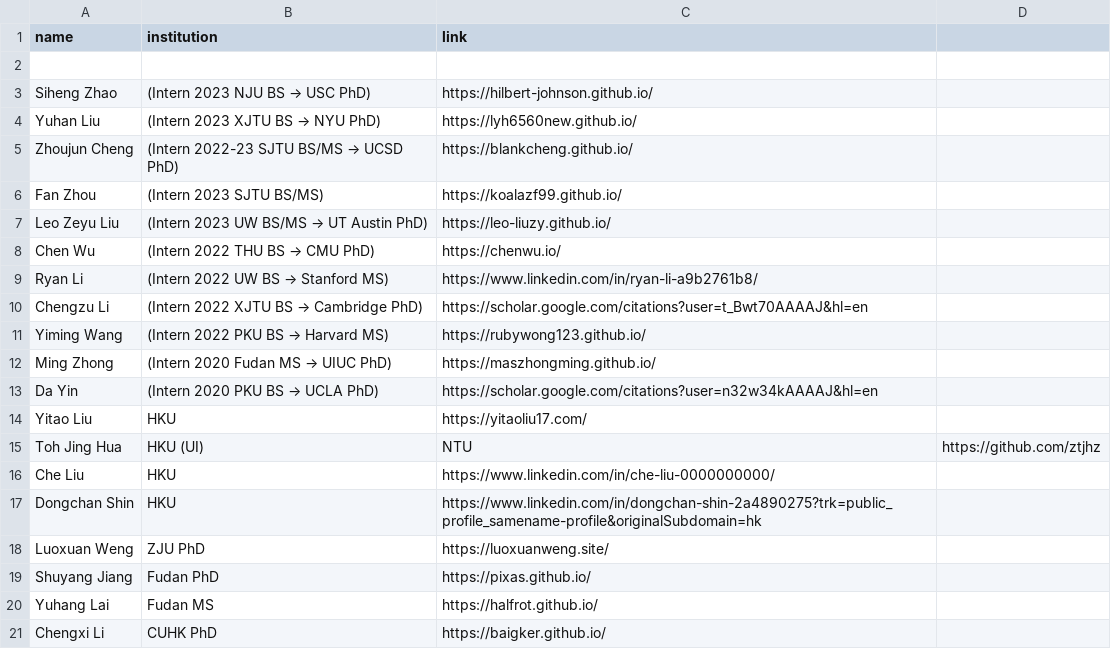
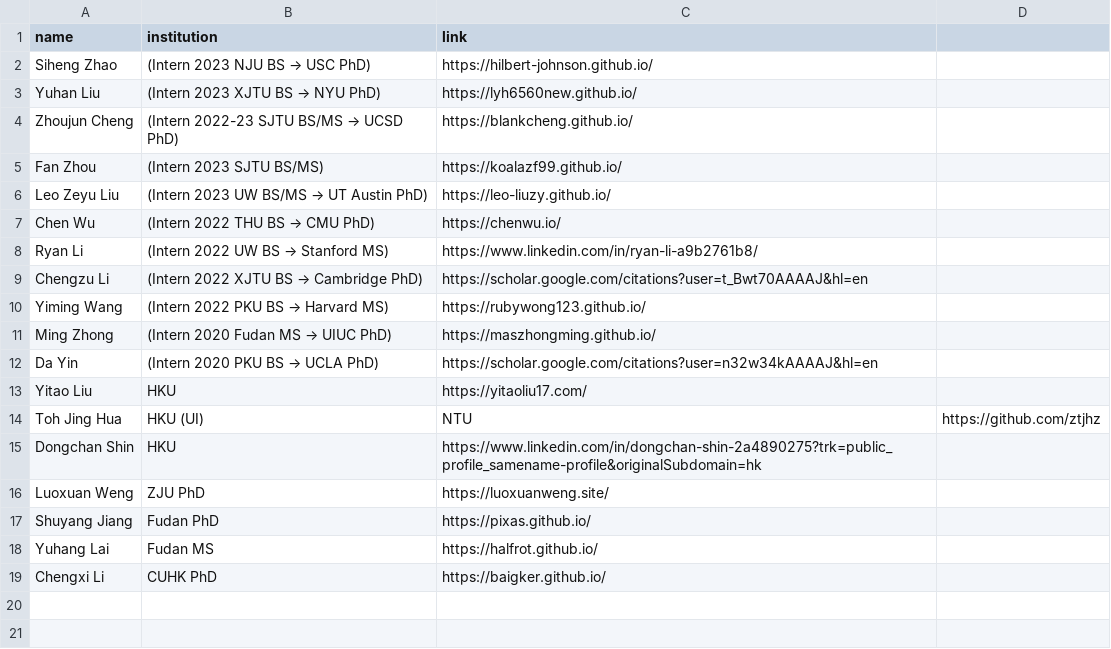
Before and after one commit to xlang-ai/xlang-ai.github.io, a CSV file: data/team/alumni.csv, drawn as a sheet.

```diff
--- a/data/team/alumni.csv
+++ b/data/team/alumni.csv
@@ -1,3 +1,2 @@
 name,institution,link
-
 Siheng Zhao,(Intern 2023 NJU BS → USC PhD),https://hilbert-johnson.github.io/
@@ -15,3 +14,2 @@ Yitao Liu,HKU,https://yitaoliu17.com/
 Toh Jing Hua,HKU (UI),NTU,https://github.com/ztjhz
-Che Liu,HKU,https://www.linkedin.com/in/che-liu-0000000000/
 Dongchan Shin,HKU,https://www.linkedin.com/in/dongchan-shin-2a4890275?trk=public_profile_samename-profile&originalSubdomain=hk
```
Also changed, not shown: 1 other file.
